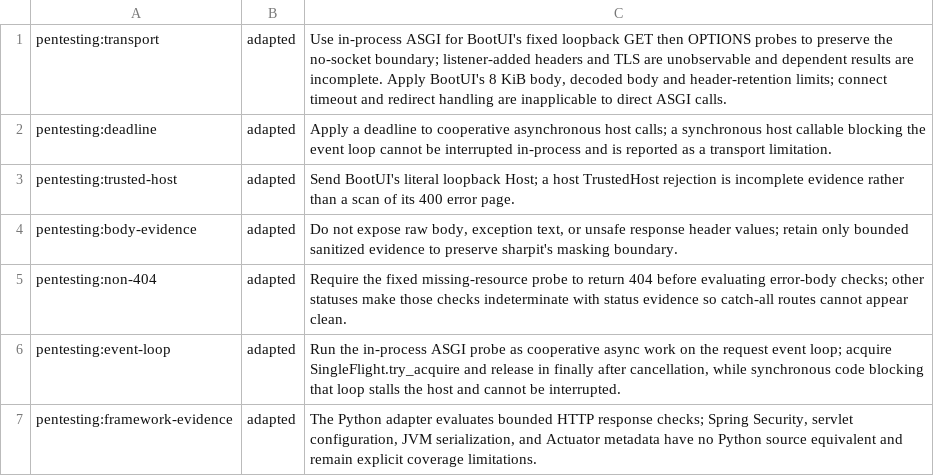
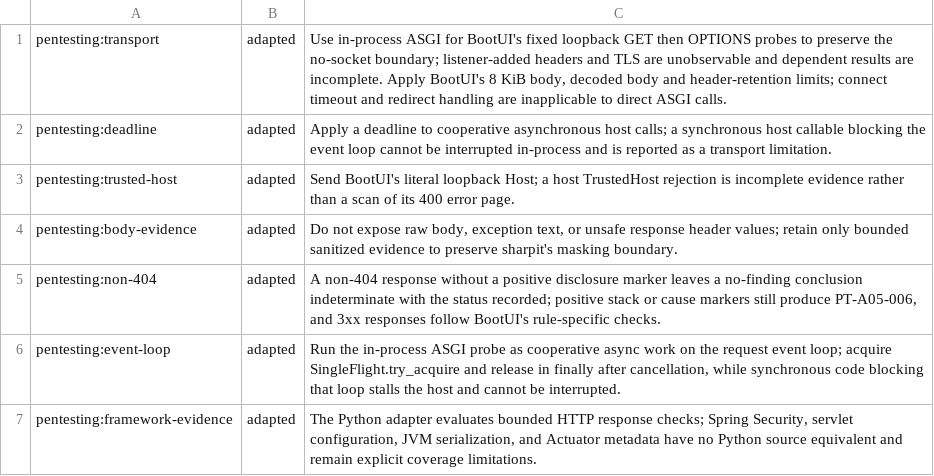
Before and after one commit to ffroliva/sharpit, a TSV file: docs/reference/matrix-updates/0.8.0-a10.tsv, drawn as a sheet.

Commit message:
fix: retain non-404 pentesting disclosures
Signed-off-by: Flavio Oliva <ffroliva@gmail.com>

```diff
--- a/docs/reference/matrix-updates/0.8.0-a10.tsv
+++ b/docs/reference/matrix-updates/0.8.0-a10.tsv
@@ -4,3 +4,3 @@ pentesting:trusted-host	adapted	Send BootUI's literal loopback Host; a host Trus
 pentesting:body-evidence	adapted	Do not expose raw body, exception text, or unsafe response header values; retain only bounded sanitized evidence to preserve sharpit's masking boundary.
-pentesting:non-404	adapted	Require the fixed missing-resource probe to return 404 before evaluating error-body checks; other statuses make those checks indeterminate with status evidence so catch-all routes cannot appear clean.
+pentesting:non-404	adapted	A non-404 response without a positive disclosure marker leaves a no-finding conclusion indeterminate with the status recorded; positive stack or cause markers still produce PT-A05-006, and 3xx responses follow BootUI's rule-specific checks.
 pentesting:event-loop	adapted	Run the in-process ASGI probe as cooperative async work on the request event loop; acquire SingleFlight.try_acquire and release in finally after cancellation, while synchronous code blocking that loop stalls the host and cannot be interrupted.
```
Also changed, not shown: 3 other files.
